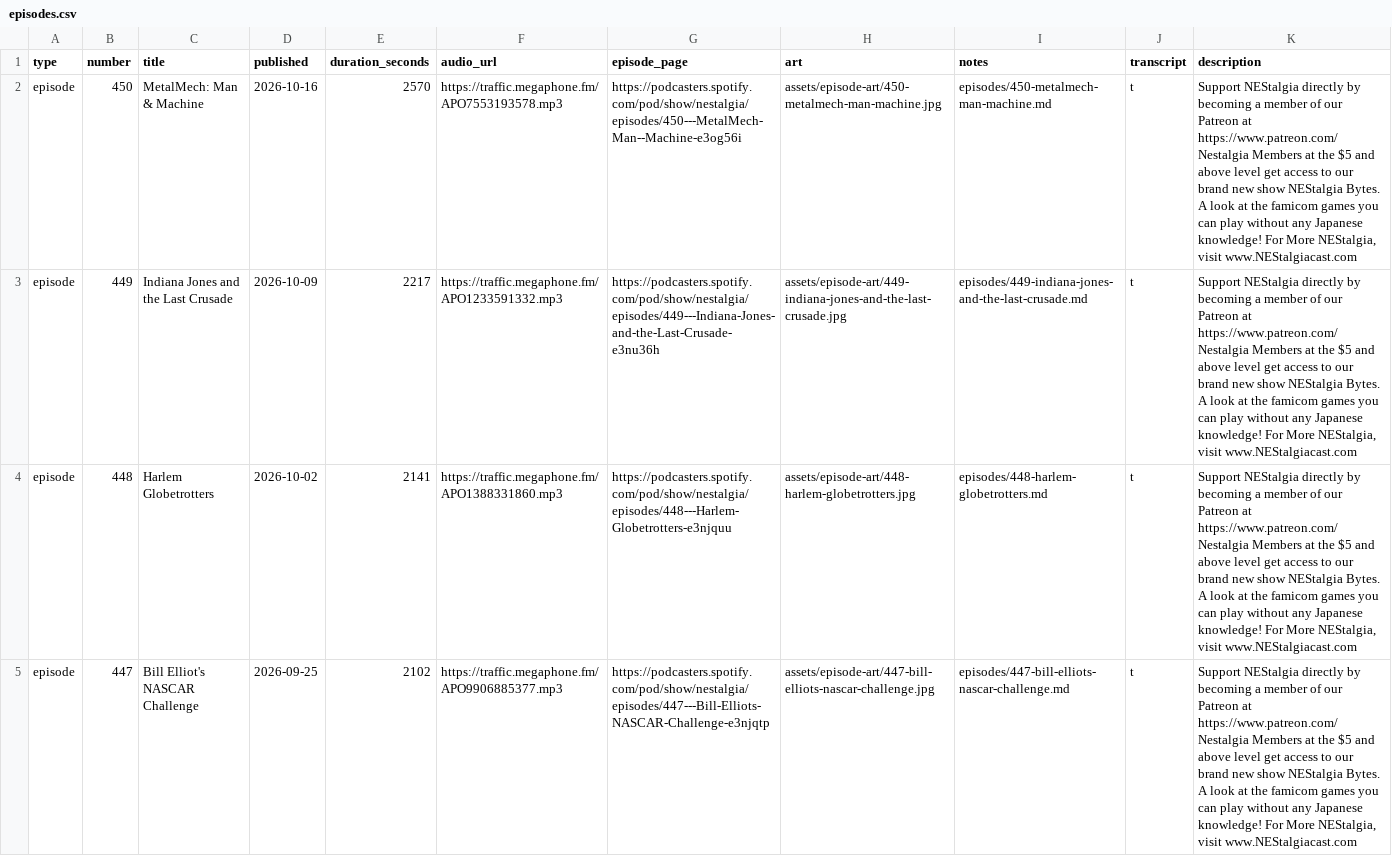
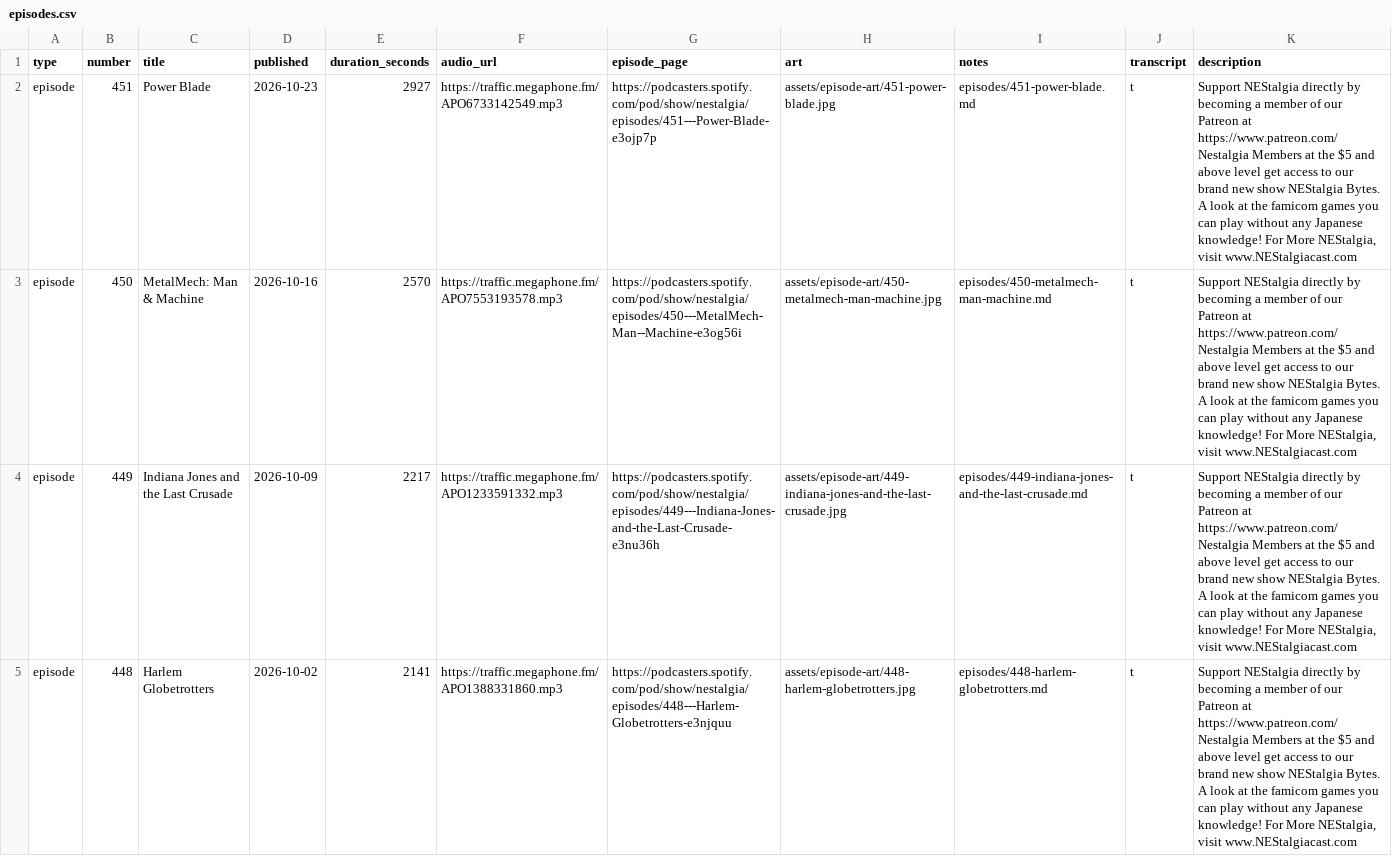
Before and after one commit to Xalechim/NEStalgia, a CSV file: data/episodes.csv, drawn as a sheet; only a part is shown; the shorter side is filled out with more unchanged rows.

```diff
--- a/data/episodes.csv
+++ b/data/episodes.csv
@@ -1,2 +1,3 @@
 type,number,title,published,duration_seconds,audio_url,episode_page,art,notes,transcript,description
+episode,451,Power Blade,2026-10-23,2927,https://traffic.megaphone.fm/APO6733142549.mp3,https://podcasters.spotify.com/pod/show/nestalgia/episodes/451---Power-Blade-e3ojp7p,assets/episode-art/451-power-blade.jpg,episodes/451-power-blade.md,t,"Support NEStalgia directly by becoming a member of our Patreon at https://www.patreon.com/Nestalgia  Members at the $5 and above level get access to our brand new show NEStalgia Bytes. A look at the famicom games you can play without any Japanese knowledge! For More NEStalgia, visit www.NEStalgiacast.com"
 episode,450,MetalMech: Man & Machine,2026-10-16,2570,https://traffic.megaphone.fm/APO7553193578.mp3,https://podcasters.spotify.com/pod/show/nestalgia/episodes/450---MetalMech-Man--Machine-e3og56i,assets/episode-art/450-metalmech-man-machine.jpg,episodes/450-metalmech-man-machine.md,t,"Support NEStalgia directly by becoming a member of our Patreon at https://www.patreon.com/Nestalgia  Members at the $5 and above level get access to our brand new show NEStalgia Bytes. A look at the famicom games you can play without any Japanese knowledge! For More NEStalgia, visit www.NEStalgiacast.com"
```
Also changed, not shown: 10 other files.
